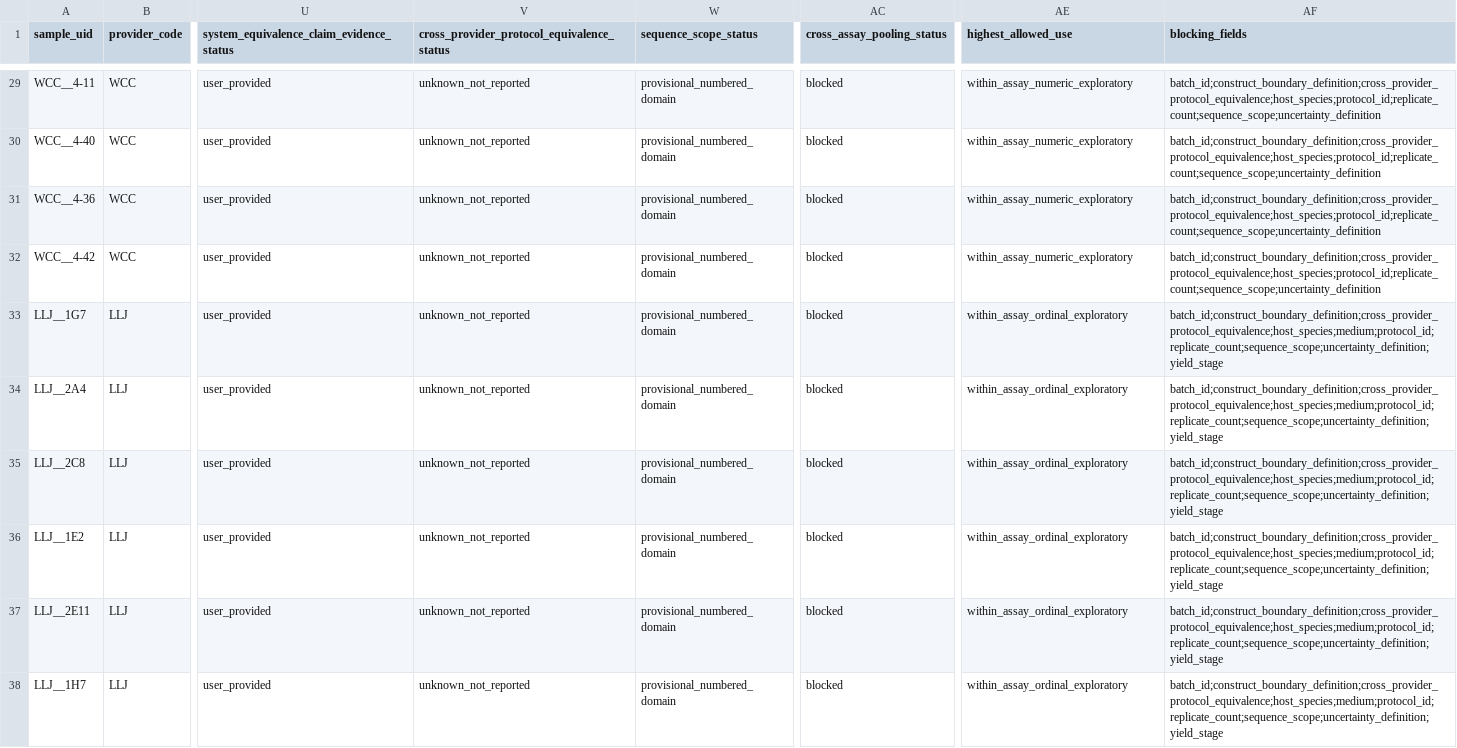
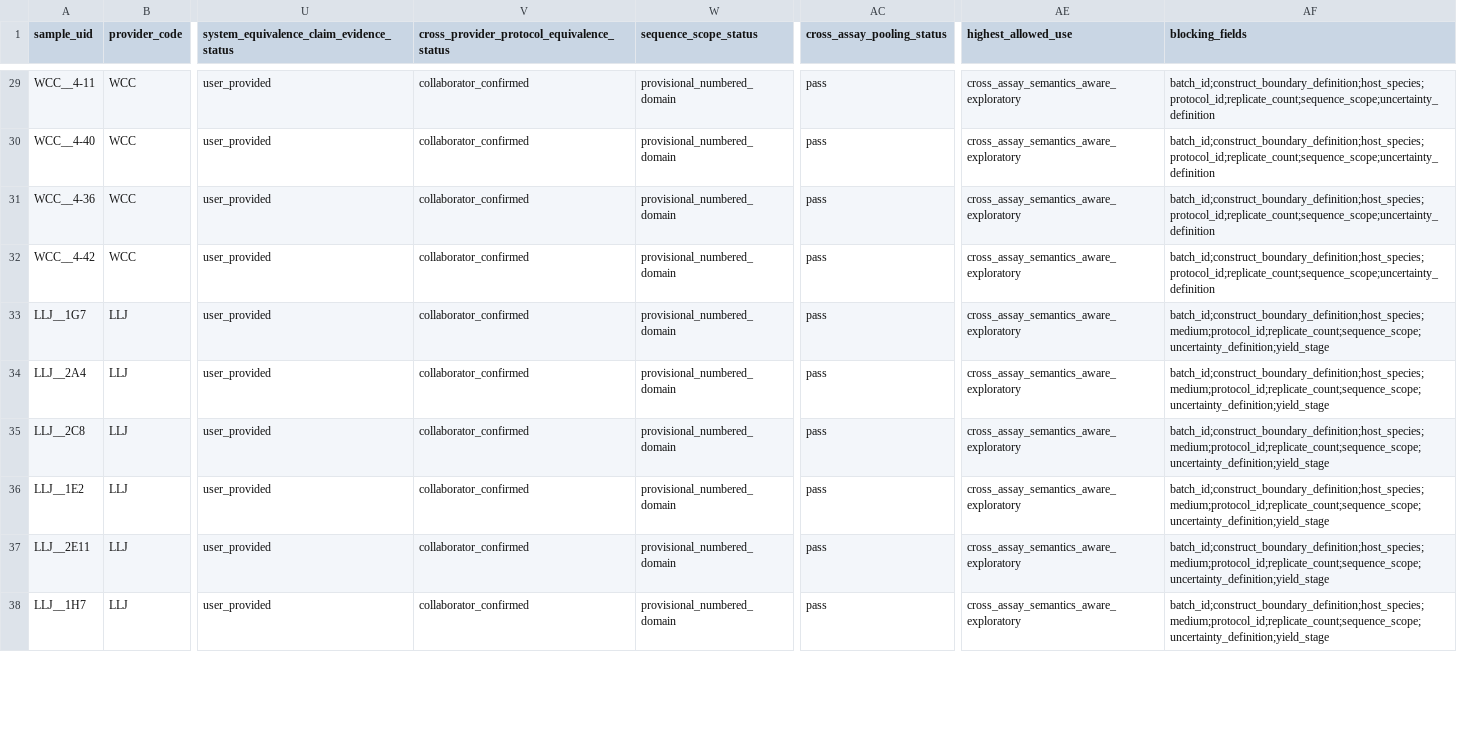
Before and after one commit to name-lulangya/Antibody_optimization, a CSV file: docs/result_artifacts/input_baseline/expression/expression_comparability_view.csv, drawn as a sheet; only a part is shown, gaps mark what is left out; the diff covers the shown part only; the diff names each change by its address in the sheet, - before the commit and + after, or states it on an @@ line.

Commit message:
Record collaborator confirmations and release stage gates

```diff
--- a/docs/result_artifacts/input_baseline/expression/expression_comparability_view.csv
+++ b/docs/result_artifacts/input_baseline/expression/expression_comparability_view.csv
-V29:V38: unknown_not_reported
+V29:V38: collaborator_confirmed
-AC29:AC38 (cross_assay_pooling_status): blocked
+AC29:AC38 (cross_assay_pooling_status): pass
-AE29:AE32 (highest_allowed_use): within_assay_numeric_exploratory
+AE29:AE32 (highest_allowed_use): cross_assay_semantics_aware_exploratory
-AF29:AF32 (blocking_fields): batch_id;construct_boundary_definition;cross_provider_protocol_equivalence;host_species;protocol_id;replicate_count;sequence_scope;uncertainty_definition
+AF29:AF32 (blocking_fields): batch_id;construct_boundary_definition;host_species;protocol_id;replicate_count;sequence_scope;uncertainty_definition
-AE33:AE38 (highest_allowed_use): within_assay_ordinal_exploratory
+AE33:AE38 (highest_allowed_use): cross_assay_semantics_aware_exploratory
-AF33:AF38 (blocking_fields): batch_id;construct_boundary_definition;cross_provider_protocol_equivalence;host_species;medium;protocol_id;replicate_count;sequence_scope;uncertainty_definition;yield_stage
+AF33:AF38 (blocking_fields): batch_id;construct_boundary_definition;host_species;medium;protocol_id;replicate_count;sequence_scope;uncertainty_definition;yield_stage
```
Also changed, not shown: 148 edited cells elsewhere in this file, docs/result_artifacts/input_baseline/expression/assay_metadata_review.csv, docs/result_artifacts/input_baseline/expression/sample_comparability_review.csv, 32 other files.
